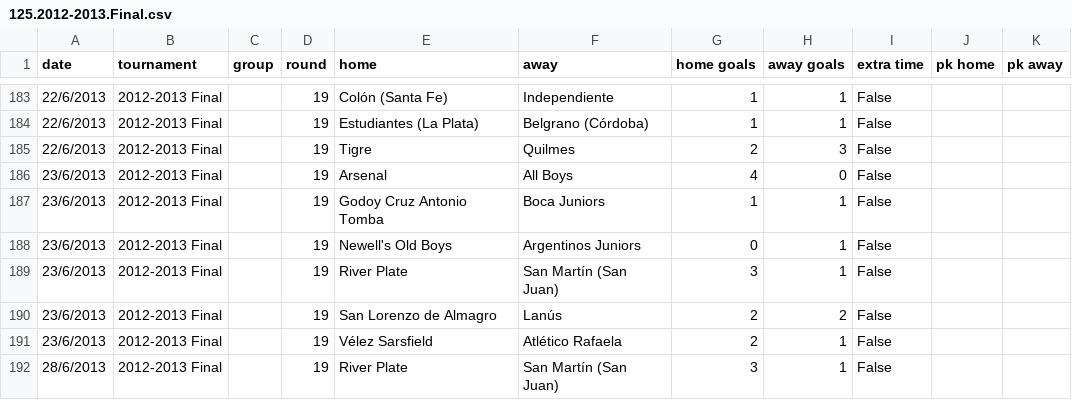
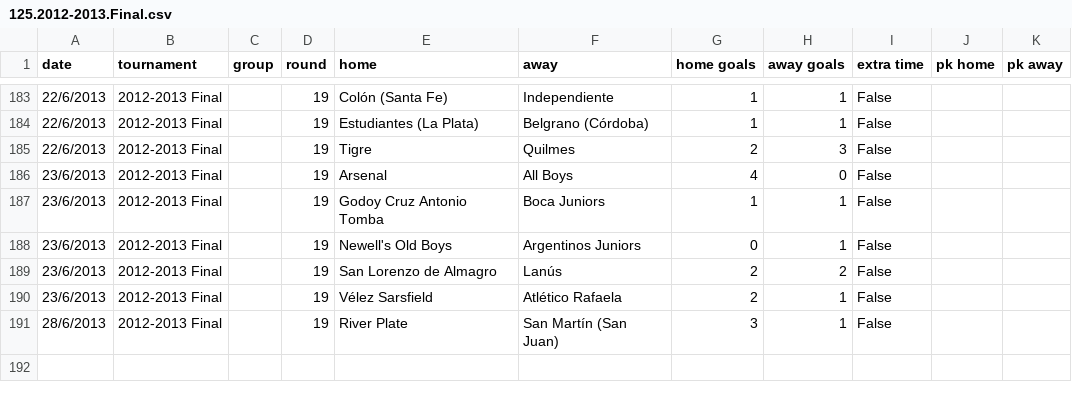
Before and after one commit to el-ega/data, a CSV file: ar/125.2012-2013.Final.csv, drawn as a sheet; only a part is shown, gaps mark what is left out; the diff names each change by its address in the sheet, - before the commit and + after, or states it on an @@ line.

Commit message:
Removed duplicated.

```diff
--- a/ar/125.2012-2013.Final.csv
+++ b/ar/125.2012-2013.Final.csv
-row 189: 23/6/2013 | 2012-2013 Final |  | 19 | River Plate | San Martín (San Juan) | 3 | 1 | False
```
